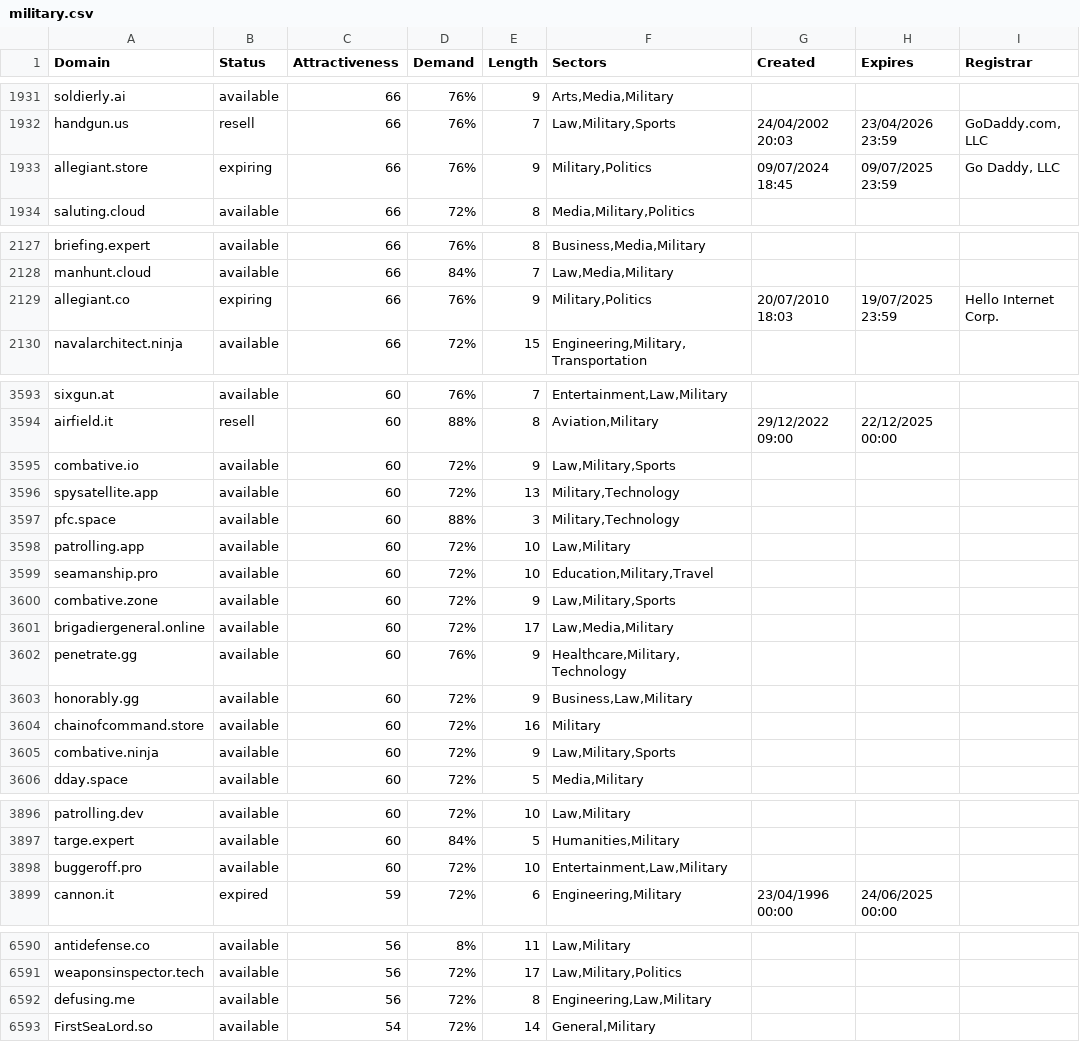
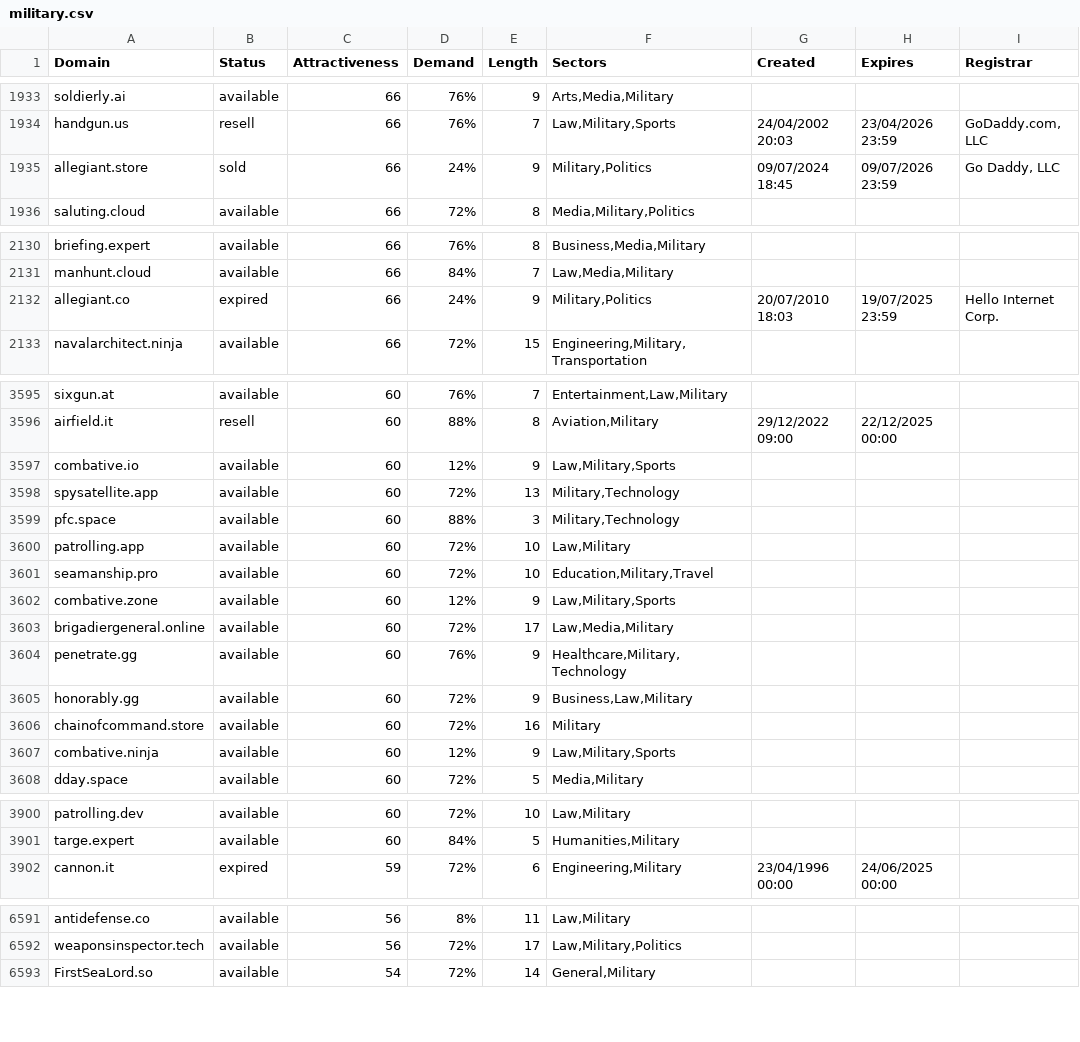
Before and after one commit to UniqueDomains/military-oneword-domains, a CSV file: military.csv, drawn as a sheet; only a part is shown, gaps mark what is left out; the diff covers the shown part only.

```diff
--- a/military.csv
+++ b/military.csv
@@ -1932,3 +1934,3 @@ soldierly.ai,available,66,76%,9,"Arts,Media,Military",,,
 handgun.us,resell,66,76%,7,"Law,Military,Sports",24/04/2002 20:03,23/04/2026 23:59,"GoDaddy.com, LLC"
-allegiant.store,expiring,66,76%,9,"Military,Politics",09/07/2024 18:45,09/07/2025 23:59,"Go Daddy, LLC"
+allegiant.store,sold,66,24%,9,"Military,Politics",09/07/2024 18:45,09/07/2026 23:59,"Go Daddy, LLC"
 saluting.cloud,available,66,72%,8,"Media,Military,Politics",,,
@@ -2128,3 +2131,3 @@ briefing.expert,available,66,76%,8,"Business,Media,Military",,,
 manhunt.cloud,available,66,84%,7,"Law,Media,Military",,,
-allegiant.co,expiring,66,76%,9,"Military,Politics",20/07/2010 18:03,19/07/2025 23:59,Hello Internet Corp.
+allegiant.co,expired,66,24%,9,"Military,Politics",20/07/2010 18:03,19/07/2025 23:59,Hello Internet Corp.
 navalarchitect.ninja,available,66,72%,15,"Engineering,Military,Transportation",,,
@@ -3594,3 +3596,3 @@ sixgun.at,available,60,76%,7,"Entertainment,Law,Military",,,
 airfield.it,resell,60,88%,8,"Aviation,Military",29/12/2022 09:00,22/12/2025 00:00,
-combative.io,available,60,72%,9,"Law,Military,Sports",,,
+combative.io,available,60,12%,9,"Law,Military,Sports",,,
 spysatellite.app,available,60,72%,13,"Military,Technology",,,
@@ -3599,3 +3601,3 @@ patrolling.app,available,60,72%,10,"Law,Military",,,
 seamanship.pro,available,60,72%,10,"Education,Military,Travel",,,
-combative.zone,available,60,72%,9,"Law,Military,Sports",,,
+combative.zone,available,60,12%,9,"Law,Military,Sports",,,
 brigadiergeneral.online,available,60,72%,17,"Law,Media,Military",,,
@@ -3604,3 +3606,3 @@ honorably.gg,available,60,72%,9,"Business,Law,Military",,,
 chainofcommand.store,available,60,72%,16,Military,,,
-combative.ninja,available,60,72%,9,"Law,Military,Sports",,,
+combative.ninja,available,60,12%,9,"Law,Military,Sports",,,
 dday.space,available,60,72%,5,"Media,Military",,,
@@ -3897,3 +3901,2 @@ patrolling.dev,available,60,72%,10,"Law,Military",,,
 targe.expert,available,60,84%,5,"Humanities,Military",,,
-buggeroff.pro,available,60,72%,10,"Entertainment,Law,Military",,,
 cannon.it,expired,59,72%,6,"Engineering,Military",23/04/1996 00:00,24/06/2025 00:00,
@@ -6591,3 +6592,2 @@ antidefense.co,available,56,8%,11,"Law,Military",,,
 weaponsinspector.tech,available,56,72%,17,"Law,Military,Politics",,,
-defusing.me,available,56,72%,8,"Engineering,Law,Military",,,
 FirstSeaLord.so,available,54,72%,14,"General,Military",,,
```
Also changed, not shown: 6 added rows, 4 removed rows and 30 edited cells elsewhere in this file, 2 other files.
